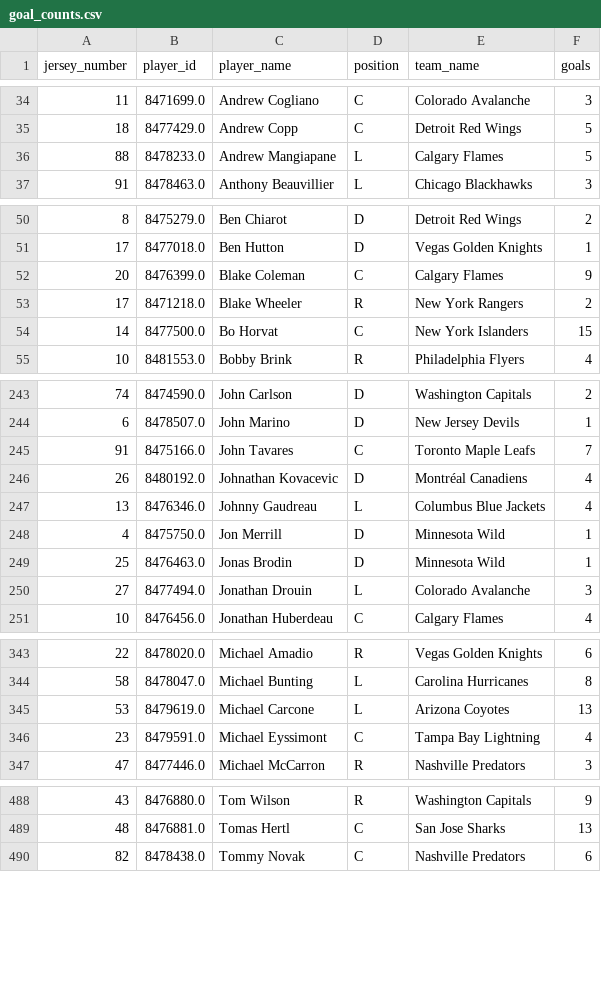
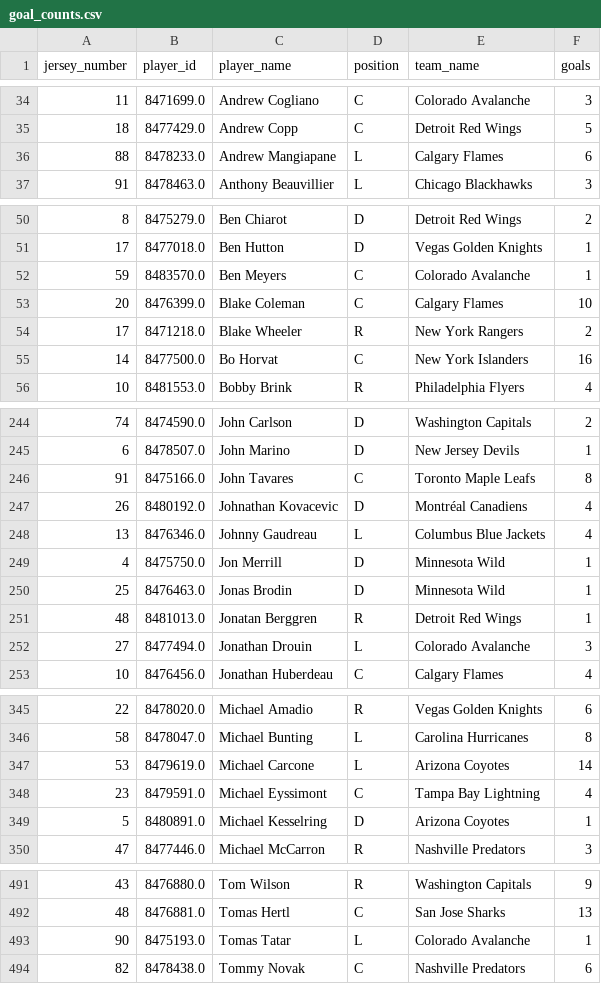
Before and after one commit to kjchrz03/hockey-streamlit, a CSV file: data/goal_counts.csv, drawn as a sheet; only a part is shown, gaps mark what is left out; the diff covers the shown part only.

```diff
--- a/data/goal_counts.csv
+++ b/data/goal_counts.csv
@@ -35,3 +35,3 @@ jersey_number,player_id,player_name,position,team_name,goals
 18,8477429.0,Andrew Copp,C,Detroit Red Wings,5
-88,8478233.0,Andrew Mangiapane,L,Calgary Flames,5
+88,8478233.0,Andrew Mangiapane,L,Calgary Flames,6
 91,8478463.0,Anthony Beauvillier,L,Chicago Blackhawks,3
@@ -51,5 +51,6 @@ jersey_number,player_id,player_name,position,team_name,goals
 17,8477018.0,Ben Hutton,D,Vegas Golden Knights,1
-20,8476399.0,Blake Coleman,C,Calgary Flames,9
+59,8483570.0,Ben Meyers,C,Colorado Avalanche,1
+20,8476399.0,Blake Coleman,C,Calgary Flames,10
 17,8471218.0,Blake Wheeler,R,New York Rangers,2
-14,8477500.0,Bo Horvat,C,New York Islanders,15
+14,8477500.0,Bo Horvat,C,New York Islanders,16
 10,8481553.0,Bobby Brink,R,Philadelphia Flyers,4
@@ -244,3 +245,3 @@ jersey_number,player_id,player_name,position,team_name,goals
 6,8478507.0,John Marino,D,New Jersey Devils,1
-91,8475166.0,John Tavares,C,Toronto Maple Leafs,7
+91,8475166.0,John Tavares,C,Toronto Maple Leafs,8
 26,8480192.0,Johnathan Kovacevic,D,Montréal Canadiens,4
@@ -249,2 +250,3 @@ jersey_number,player_id,player_name,position,team_name,goals
 25,8476463.0,Jonas Brodin,D,Minnesota Wild,1
+48,8481013.0,Jonatan Berggren,R,Detroit Red Wings,1
 27,8477494.0,Jonathan Drouin,L,Colorado Avalanche,3
@@ -344,4 +346,5 @@ jersey_number,player_id,player_name,position,team_name,goals
 58,8478047.0,Michael Bunting,L,Carolina Hurricanes,8
-53,8479619.0,Michael Carcone,L,Arizona Coyotes,13
+53,8479619.0,Michael Carcone,L,Arizona Coyotes,14
 23,8479591.0,Michael Eyssimont,C,Tampa Bay Lightning,4
+5,8480891.0,Michael Kesselring,D,Arizona Coyotes,1
 47,8477446.0,Michael McCarron,R,Nashville Predators,3
@@ -489,2 +492,3 @@ jersey_number,player_id,player_name,position,team_name,goals
 48,8476881.0,Tomas Hertl,C,San Jose Sharks,13
+90,8475193.0,Tomas Tatar,L,Colorado Avalanche,1
 82,8478438.0,Tommy Novak,C,Nashville Predators,6
```
Also changed, not shown: 23 edited cells elsewhere in this file, data/goal_locations.csv, data/ice_map_data.csv.
